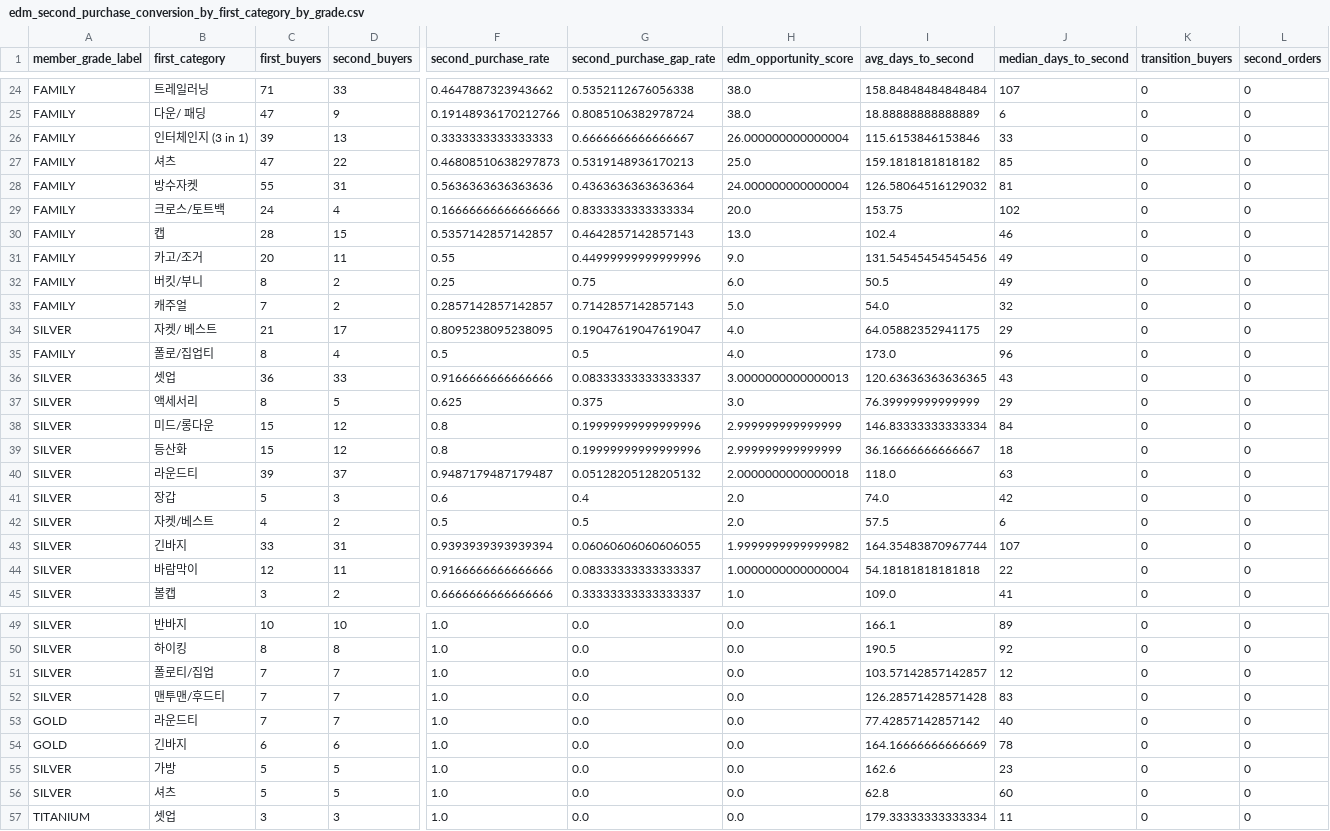
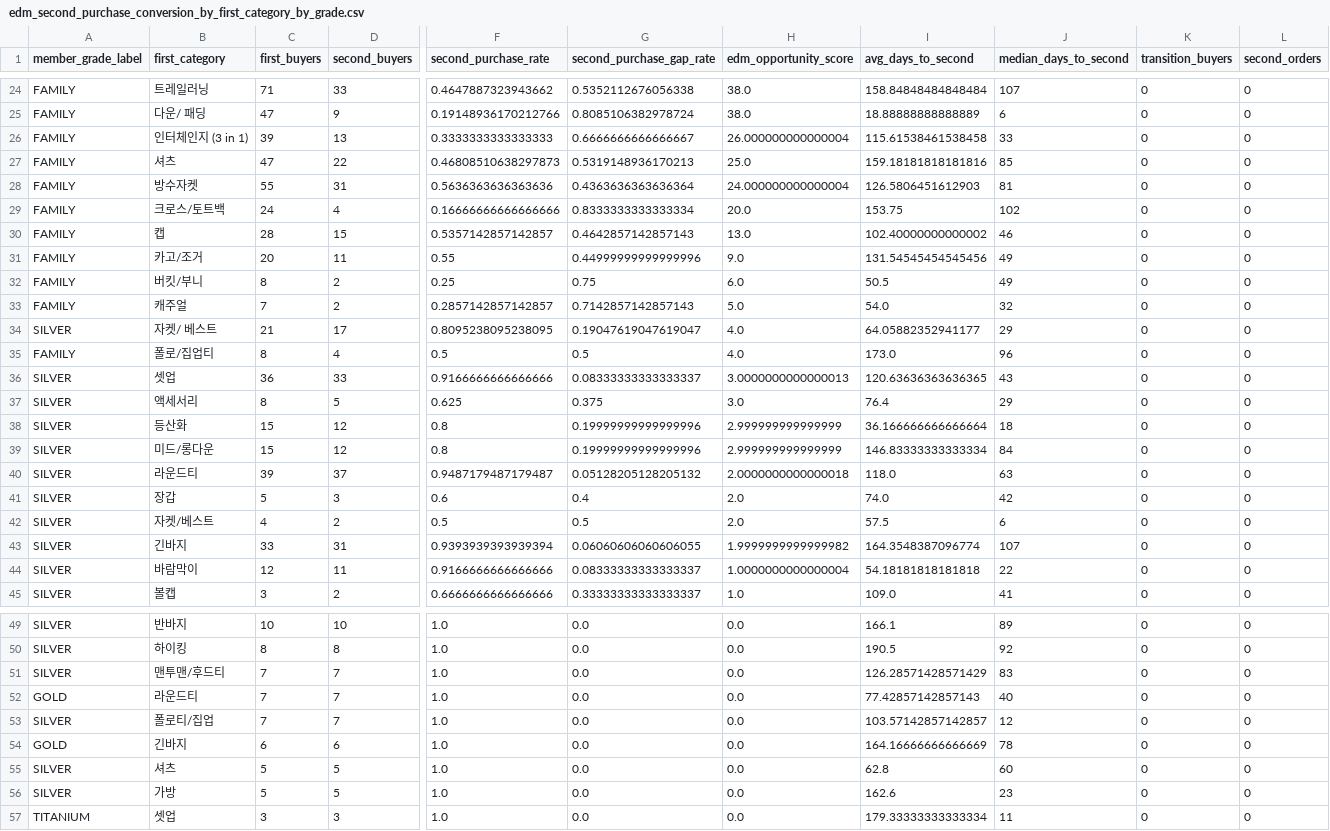
Before and after one commit to koreacolumbia-dotcom/E-comm-marketing-hub, a CSV file: site/data/purchase_pattern/edm_second_purchase_conversion_by_first_category_by_grade.csv, drawn as a sheet; only a part is shown, gaps mark what is left out; removed rows and columns are numbered as before the commit, all else as after; rows hold the shown columns only; the diff covers the shown part only; the diff names each change by its address in the sheet, - before the commit and + after, or states it on an @@ line.

```diff
--- a/site/data/purchase_pattern/edm_second_purchase_conversion_by_first_category_by_grade.csv
+++ b/site/data/purchase_pattern/edm_second_purchase_conversion_by_first_category_by_grade.csv
-I26 (avg_days_to_second): 115.6153846153846
+I26 (avg_days_to_second): 115.61538461538458
-I27 (avg_days_to_second): 159.1818181818182
+I27 (avg_days_to_second): 159.18181818181816
-I28 (avg_days_to_second): 126.58064516129032
+I28 (avg_days_to_second): 126.5806451612903
-I30 (avg_days_to_second): 102.4
+I30 (avg_days_to_second): 102.40000000000002
-I34 (avg_days_to_second): 64.05882352941175
+I34 (avg_days_to_second): 64.05882352941177
-I37 (avg_days_to_second): 76.39999999999999
+I37 (avg_days_to_second): 76.4
+row 38: SILVER | 등산화 | 15 | 12 | 0.8 | 0.19999999999999996 | 2.999999999999999 | 36.166666666666664 | 18 | 0 | 0
-row 39: SILVER | 등산화 | 15 | 12 | 0.8 | 0.19999999999999996 | 2.999999999999999 | 36.16666666666667 | 18 | 0 | 0
-I43 (avg_days_to_second): 164.35483870967744
+I43 (avg_days_to_second): 164.3548387096774
+row 51: SILVER | 맨투맨/후드티 | 7 | 7 | 1.0 | 0.0 | 0.0 | 126.28571428571429 | 83 | 0 | 0
+row 52: GOLD | 라운드티 | 7 | 7 | 1.0 | 0.0 | 0.0 | 77.42857142857143 | 40 | 0 | 0
-row 52: SILVER | 맨투맨/후드티 | 7 | 7 | 1.0 | 0.0 | 0.0 | 126.28571428571428 | 83 | 0 | 0
-row 53: GOLD | 라운드티 | 7 | 7 | 1.0 | 0.0 | 0.0 | 77.42857142857142 | 40 | 0 | 0
@@ row 56 moved to row 55: SILVER @@
```
Also changed, not shown: 12 edited cells elsewhere in this file, reports/purchase_pattern/data/edm_repeat_timing_by_first_category_by_grade.csv, reports/purchase_pattern/data/edm_second_purchase_conversion_by_first_category_by_grade.csv, 53 other files.
